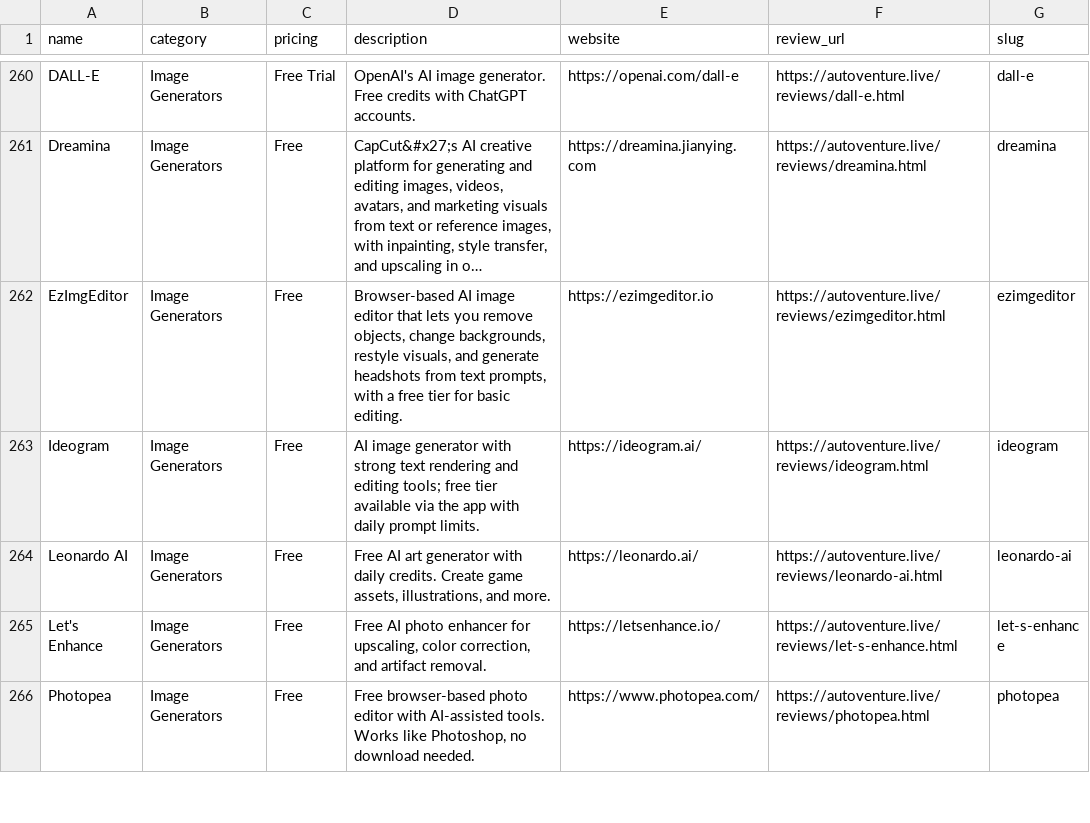
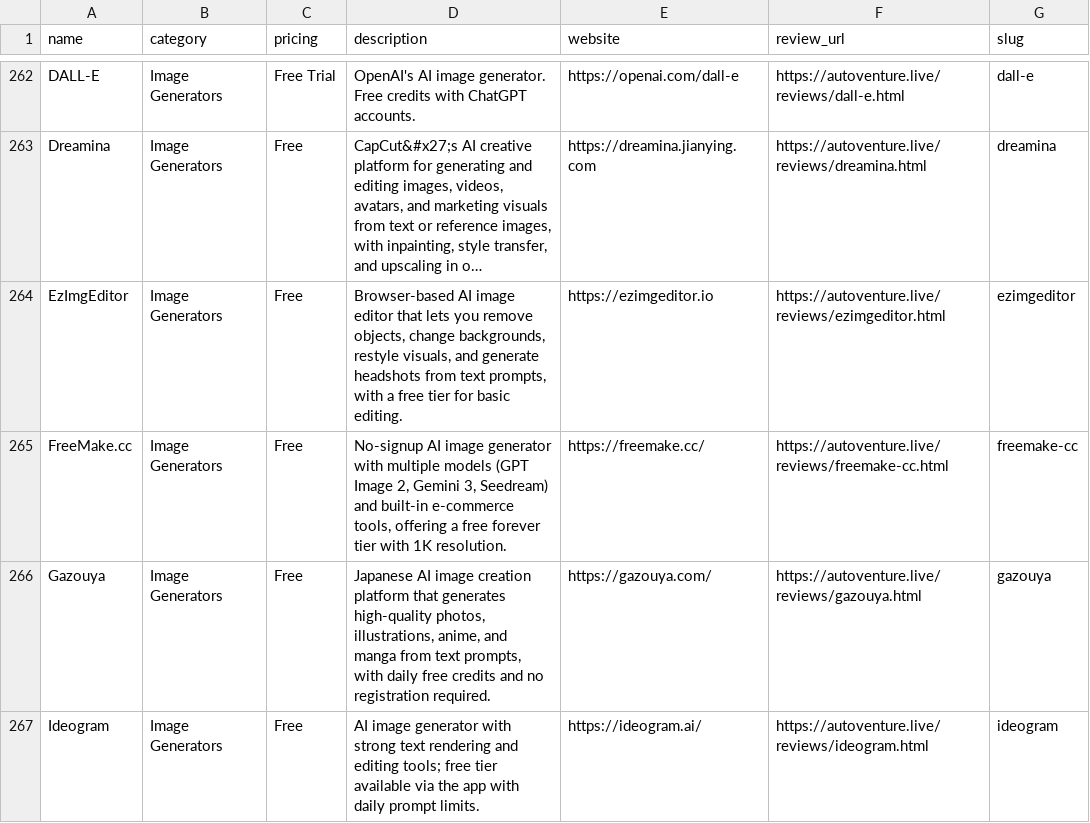
Before and after one commit to autoventure-projects/ai-tools-dataset, a CSV file: ai-tools.csv, drawn as a sheet; only a part is shown, gaps mark what is left out; the shorter side is filled out with more unchanged rows; long unchanged cells end in …; the diff covers the shown part only; the diff names each change by its address in the sheet, - before the commit and + after, or states it on an @@ line.

Commit message:
Update dataset: 424 AI tools (2026-07-20)

```diff
--- a/ai-tools.csv
+++ b/ai-tools.csv
+row 265: FreeMake.cc | Image Generators | Free | No-signup AI image generator with multiple models (GPT Image 2, Gemini 3, Seedream) and built-in e-commerce tools, offering a free forever tier with 1K resolution. | https://freemake.cc/ | https://autoventure.live/reviews/freemake-cc.html | freemake-cc
+row 266: Gazouya | Image Generators | Free | Japanese AI image creation platform that generates high-quality photos, illustrations, anime, and manga from text prompts, with daily free credits and no registration required. | https://gazouya.com/ | https://autoventure.live/reviews/gazouya.html | gazouya
```
Also changed, not shown: 6 added rows elsewhere in this file, 1 other file.
